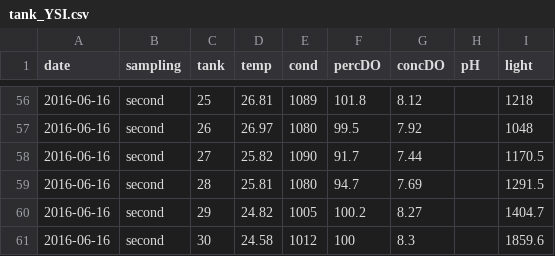
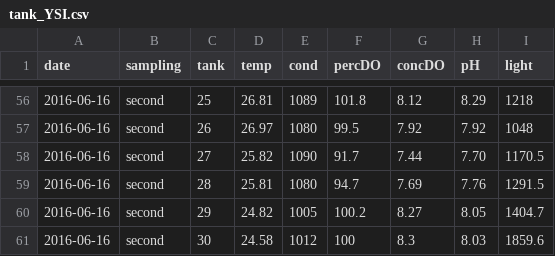
Before and after one commit to KennyPeanuts/crayfish_leaf_decom, a CSV file: lab_notebook/data/tank_YSI.csv, drawn as a sheet; only a part is shown, gaps mark what is left out; the diff covers the shown part only.

```diff
--- a/lab_notebook/data/tank_YSI.csv
+++ b/lab_notebook/data/tank_YSI.csv
@@ -56,6 +56,6 @@ date,sampling,tank,temp,cond,percDO,concDO,pH,light
-2016-06-16,second,25,26.81,1089,101.8,8.12,,1218
-2016-06-16,second,26,26.97,1080,99.5,7.92,,1048
-2016-06-16,second,27,25.82,1090,91.7,7.44,,1170.5
-2016-06-16,second,28,25.81,1080,94.7,7.69,,1291.5
-2016-06-16,second,29,24.82,1005,100.2,8.27,,1404.7
-2016-06-16,second,30,24.58,1012,100,8.3,,1859.6
+2016-06-16,second,25,26.81,1089,101.8,8.12,8.29,1218
+2016-06-16,second,26,26.97,1080,99.5,7.92,7.92,1048
+2016-06-16,second,27,25.82,1090,91.7,7.44,7.70,1170.5
+2016-06-16,second,28,25.81,1080,94.7,7.69,7.76,1291.5
+2016-06-16,second,29,24.82,1005,100.2,8.27,8.05,1404.7
+2016-06-16,second,30,24.58,1012,100,8.3,8.03,1859.6
```
Also changed, not shown: 54 edited cells elsewhere in this file, 1 other file.
